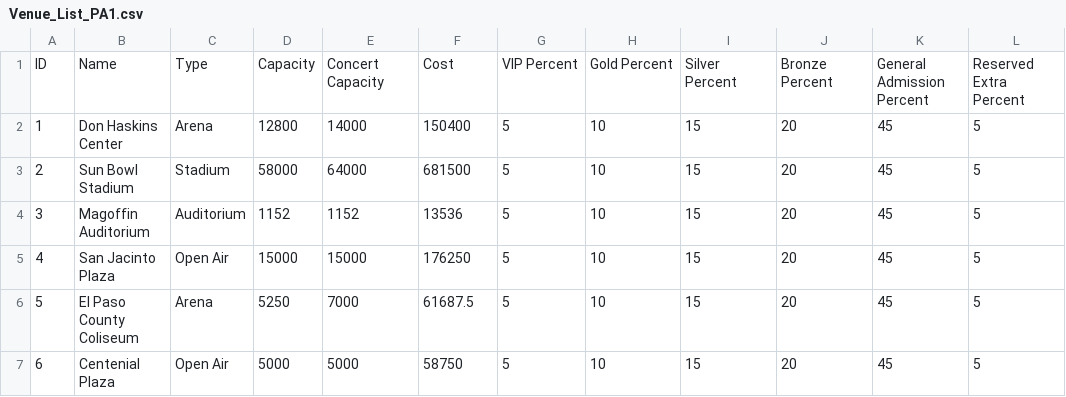
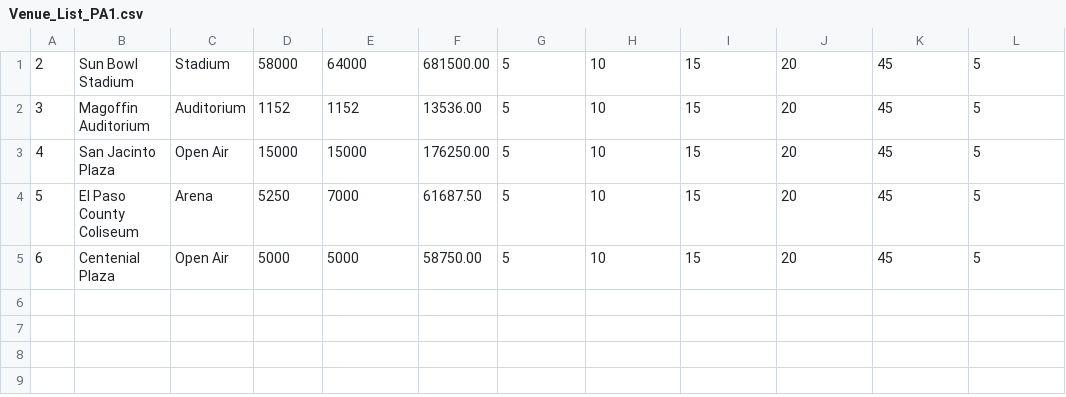
Before and after one commit to jluna4072/TicketMiner, a CSV file: data/Venue_List_PA1.csv, drawn as a sheet.

```diff
--- a/data/Venue_List_PA1.csv
+++ b/data/Venue_List_PA1.csv
@@ -1,7 +1,5 @@
-ID,Name,Type,Capacity,Concert Capacity,Cost,VIP Percent,Gold Percent,Silver Percent,Bronze Percent,General Admission Percent,Reserved Extra Percent
-1,Don Haskins Center,Arena,12800,14000,150400,5,10,15,20,45,5
-2,Sun Bowl Stadium,Stadium,58000,64000,681500,5,10,15,20,45,5
-3,Magoffin Auditorium,Auditorium,1152,1152,13536,5,10,15,20,45,5
-4,San Jacinto Plaza,Open Air,15000,15000,176250,5,10,15,20,45,5
-5,El Paso County Coliseum,Arena,5250,7000,61687.5,5,10,15,20,45,5
-6,Centenial Plaza,Open Air,5000,5000,58750,5,10,15,20,45,5
+2,Sun Bowl Stadium,Stadium,58000,64000,681500.00,5,10,15,20,45,5
+3,Magoffin Auditorium,Auditorium,1152,1152,13536.00,5,10,15,20,45,5
+4,San Jacinto Plaza,Open Air,15000,15000,176250.00,5,10,15,20,45,5
+5,El Paso County Coliseum,Arena,5250,7000,61687.50,5,10,15,20,45,5
+6,Centenial Plaza,Open Air,5000,5000,58750.00,5,10,15,20,45,5
```
Also changed, not shown: data/Customer_List_PA1.csv, data/Event_List_PA1.csv, 5 other files.
